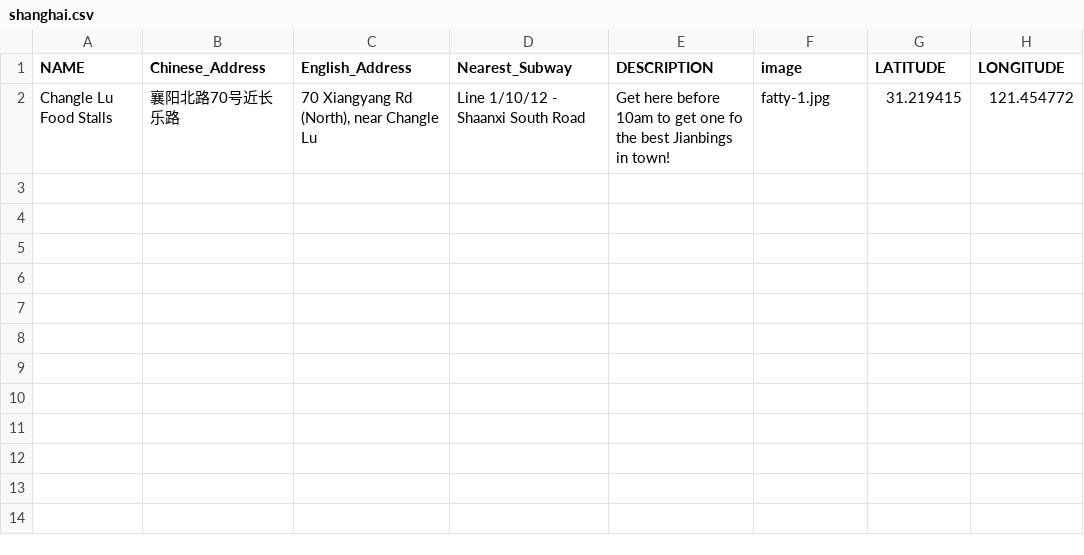
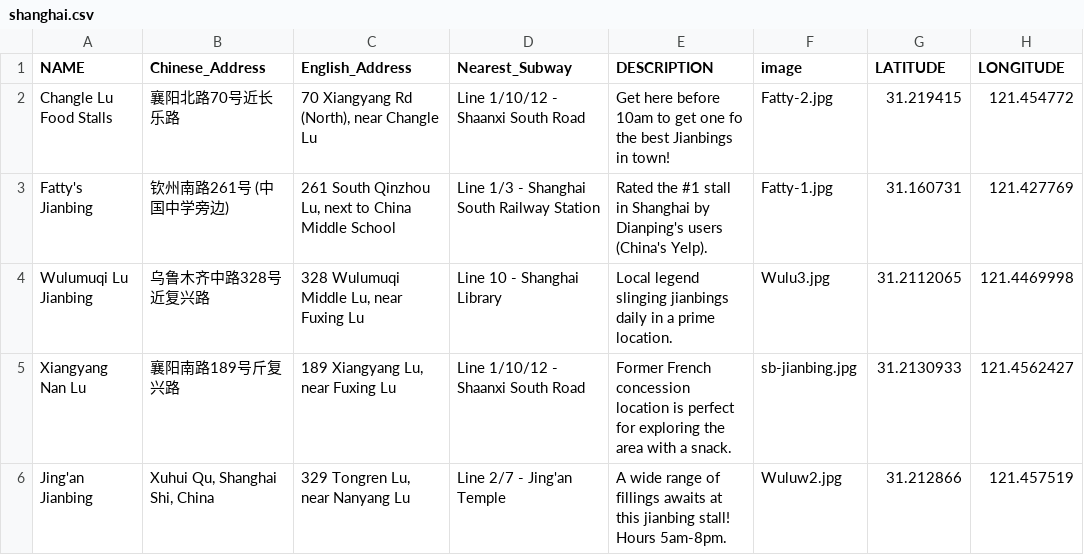
Before and after one commit to rcowling/foodtour, a CSV file: shanghai.csv, drawn as a sheet.

Commit message:
add new images
add styling

```diff
--- a/shanghai.csv
+++ b/shanghai.csv
@@ -1,2 +1,6 @@
 NAME,Chinese_Address,English_Address,Nearest_Subway,DESCRIPTION,image,LATITUDE,LONGITUDE
-Changle Lu Food Stalls,襄阳北路70号近长乐路,"70 Xiangyang Rd (North), near Changle Lu",Line 1/10/12 - Shaanxi South Road,Get here before 10am to get one fo the best Jianbings in town!,fatty-1.jpg,31.219415,121.454772
+Changle Lu Food Stalls,襄阳北路70号近长乐路,"70 Xiangyang Rd (North), near Changle Lu",Line 1/10/12 - Shaanxi South Road,Get here before 10am to get one fo the best Jianbings in town!,Fatty-2.jpg,31.219415,121.454772
+Fatty's Jianbing,钦州南路261号 (中国中学旁边),"261 South Qinzhou Lu, next to China Middle School ",Line 1/3 - Shanghai South Railway Station,Rated the #1 stall in Shanghai by Dianping's users (China's Yelp).,Fatty-1.jpg,31.160731,121.427769
+Wulumuqi Lu Jianbing,乌鲁木齐中路328号近复兴路,"328 Wulumuqi Middle Lu, near Fuxing Lu",Line 10 - Shanghai Library,Local legend slinging jianbings daily in a prime location. ,Wulu3.jpg,31.2112065,121.4469998
+Xiangyang Nan Lu,襄阳南路189号斤复兴路,"189 Xiangyang Lu, near Fuxing Lu",Line 1/10/12 - Shaanxi South Road,Former French concession location is perfect for exploring the area with a snack. ,sb-jianbing.jpg,31.2130933,121.4562427
+Jing'an Jianbing,"Xuhui Qu, Shanghai Shi, China","329 Tongren Lu, near Nanyang Lu",Line 2/7 - Jing'an Temple,A wide range of fillings awaits at this jianbing stall! Hours 5am-8pm.,Wuluw2.jpg,31.212866,121.457519
```
Also changed, not shown: 4 other files.
